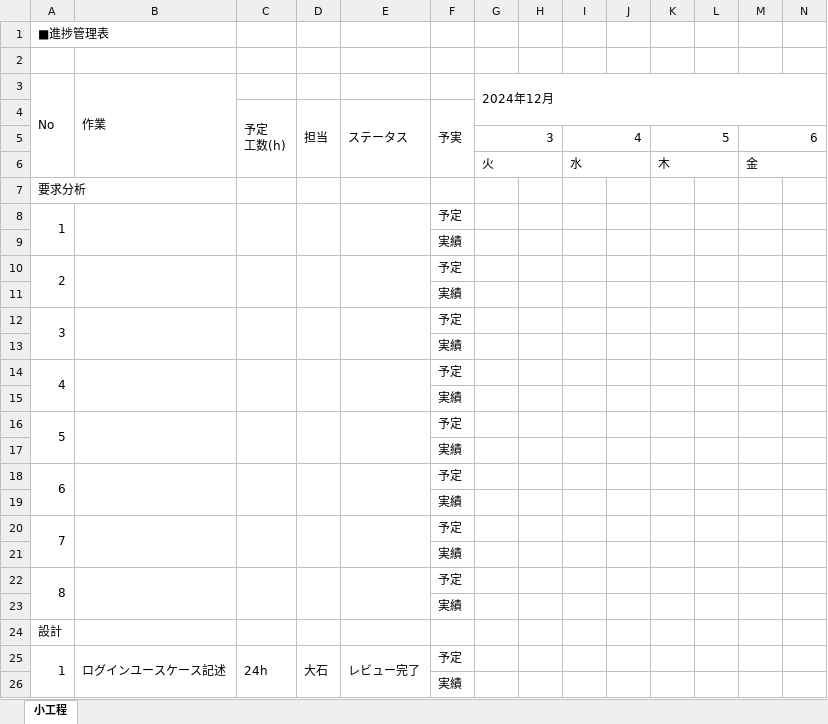
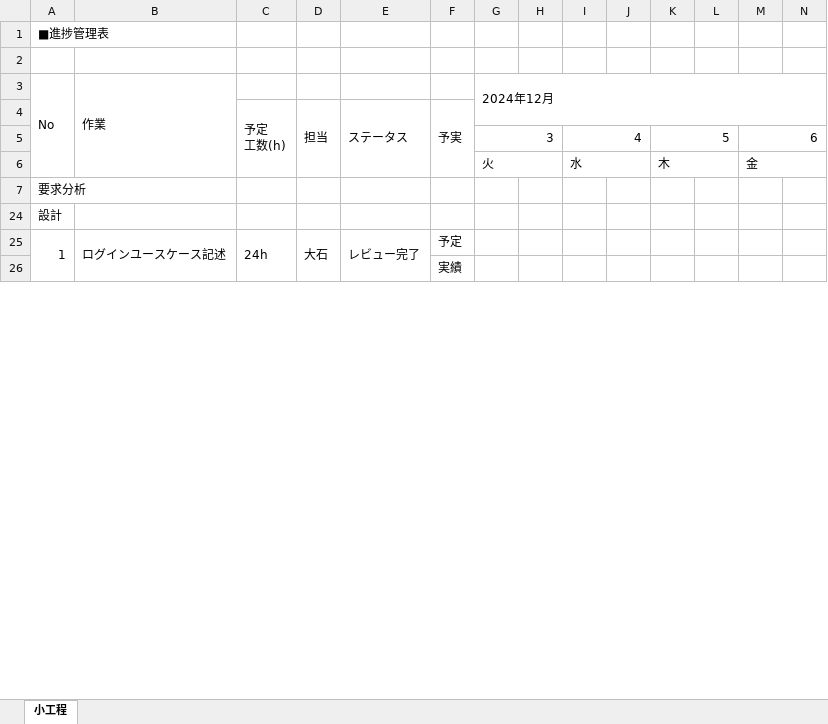
Before and after one commit to comsize-KasumiOishi/ProjectX, an Excel workbook: 進捗管理表/Oishi/進捗管理表_ProjectX_大石.xlsx, sheet 小工程, drawn as a sheet; only a part is shown; values as stored, in another font and other column widths than the file's, no cell formats; rows hold the shown columns only; the diff covers the shown part only; the diff names each change by its address in the sheet, - before the commit and + after, or states it on an @@ line.

```diff
--- a/進捗管理表/Oishi/進捗管理表_ProjectX_大石.xlsx (sheet 小工程)
+++ b/進捗管理表/Oishi/進捗管理表_ProjectX_大石.xlsx (sheet 小工程)
@@ row 8 hidden: 1 |  |  |  |  | 予定 @@
@@ row 9 hidden:  |  |  |  |  | 実績 @@
@@ row 10 hidden: 2 |  |  |  |  | 予定 @@
@@ row 11 hidden:  |  |  |  |  | 実績 @@
@@ row 12 hidden: 3 |  |  |  |  | 予定 @@
@@ row 13 hidden:  |  |  |  |  | 実績 @@
@@ row 14 hidden: 4 |  |  |  |  | 予定 @@
@@ row 15 hidden:  |  |  |  |  | 実績 @@
@@ row 16 hidden: 5 |  |  |  |  | 予定 @@
@@ row 17 hidden:  |  |  |  |  | 実績 @@
@@ row 18 hidden: 6 |  |  |  |  | 予定 @@
@@ row 19 hidden:  |  |  |  |  | 実績 @@
@@ row 20 hidden: 7 |  |  |  |  | 予定 @@
@@ row 21 hidden:  |  |  |  |  | 実績 @@
@@ row 22 hidden: 8 |  |  |  |  | 予定 @@
@@ row 23 hidden:  |  |  |  |  | 実績 @@
```
Also changed, not shown: 30 edited cells elsewhere in this sheet, cell formats, 1 other file.
